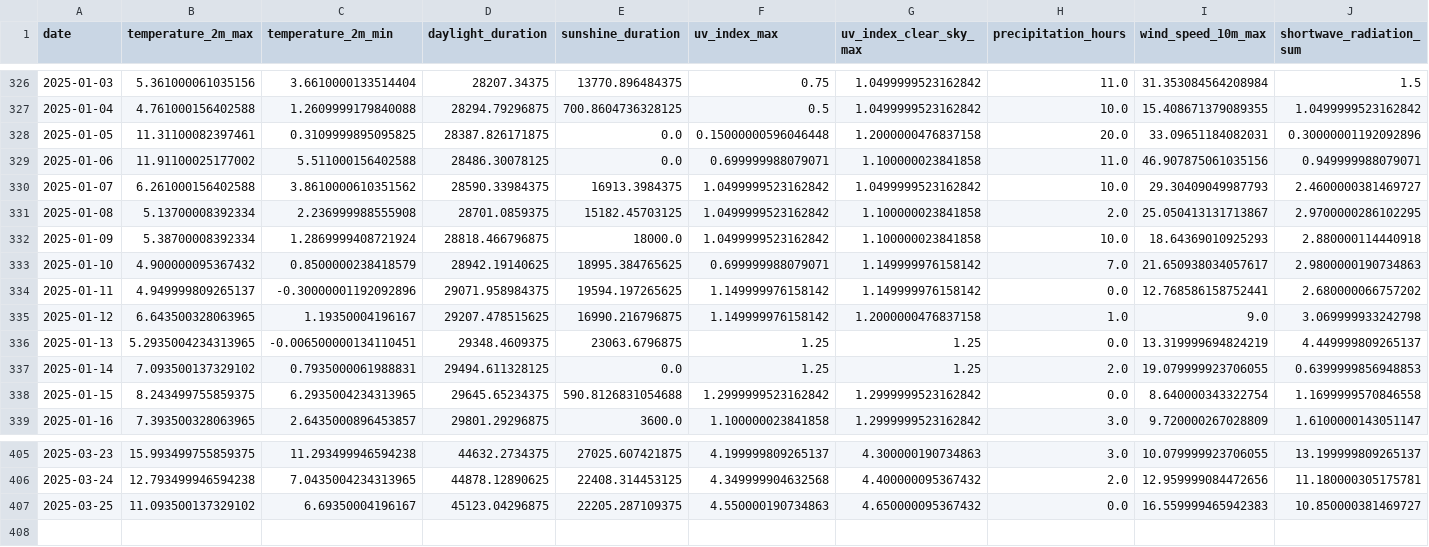
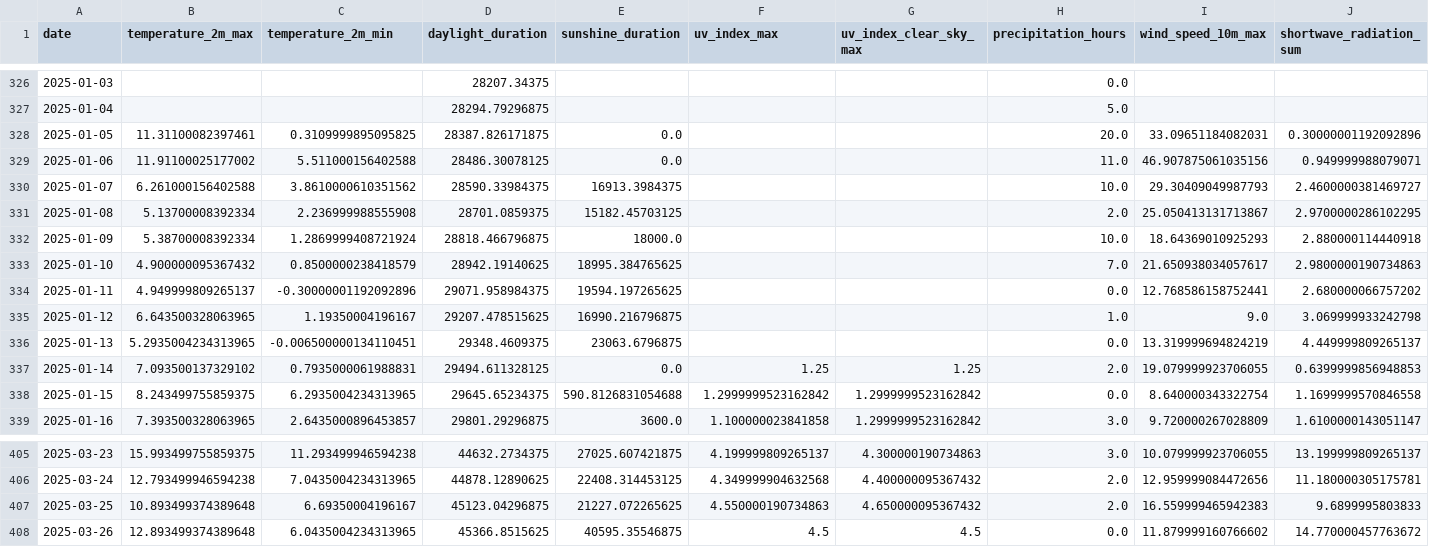
Before and after one commit to koaning/solah, a CSV file: data/history.csv, drawn as a sheet; only a part is shown, gaps mark what is left out; the diff covers the shown part only.

```diff
--- a/data/history.csv
+++ b/data/history.csv
@@ -326,12 +326,12 @@ date,temperature_2m_max,temperature_2m_min,daylight_duration,sunshine_duration,u
-2025-01-03,5.361000061035156,3.6610000133514404,28207.34375,13770.896484375,0.75,1.0499999523162842,11.0,31.353084564208984,1.5
-2025-01-04,4.761000156402588,1.2609999179840088,28294.79296875,700.8604736328125,0.5,1.0499999523162842,10.0,15.408671379089355,1.0499999523162842
-2025-01-05,11.31100082397461,0.3109999895095825,28387.826171875,0.0,0.15000000596046448,1.2000000476837158,20.0,33.09651184082031,0.30000001192092896
-2025-01-06,11.91100025177002,5.511000156402588,28486.30078125,0.0,0.699999988079071,1.100000023841858,11.0,46.907875061035156,0.949999988079071
-2025-01-07,6.261000156402588,3.8610000610351562,28590.33984375,16913.3984375,1.0499999523162842,1.0499999523162842,10.0,29.30409049987793,2.4600000381469727
-2025-01-08,5.13700008392334,2.236999988555908,28701.0859375,15182.45703125,1.0499999523162842,1.100000023841858,2.0,25.050413131713867,2.9700000286102295
-2025-01-09,5.38700008392334,1.2869999408721924,28818.466796875,18000.0,1.0499999523162842,1.100000023841858,10.0,18.64369010925293,2.880000114440918
-2025-01-10,4.900000095367432,0.8500000238418579,28942.19140625,18995.384765625,0.699999988079071,1.149999976158142,7.0,21.650938034057617,2.9800000190734863
-2025-01-11,4.949999809265137,-0.30000001192092896,29071.958984375,19594.197265625,1.149999976158142,1.149999976158142,0.0,12.768586158752441,2.680000066757202
-2025-01-12,6.643500328063965,1.19350004196167,29207.478515625,16990.216796875,1.149999976158142,1.2000000476837158,1.0,9.0,3.069999933242798
-2025-01-13,5.2935004234313965,-0.006500000134110451,29348.4609375,23063.6796875,1.25,1.25,0.0,13.319999694824219,4.449999809265137
+2025-01-03,,,28207.34375,,,,0.0,,
+2025-01-04,,,28294.79296875,,,,5.0,,
+2025-01-05,11.31100082397461,0.3109999895095825,28387.826171875,0.0,,,20.0,33.09651184082031,0.30000001192092896
+2025-01-06,11.91100025177002,5.511000156402588,28486.30078125,0.0,,,11.0,46.907875061035156,0.949999988079071
+2025-01-07,6.261000156402588,3.8610000610351562,28590.33984375,16913.3984375,,,10.0,29.30409049987793,2.4600000381469727
+2025-01-08,5.13700008392334,2.236999988555908,28701.0859375,15182.45703125,,,2.0,25.050413131713867,2.9700000286102295
+2025-01-09,5.38700008392334,1.2869999408721924,28818.466796875,18000.0,,,10.0,18.64369010925293,2.880000114440918
+2025-01-10,4.900000095367432,0.8500000238418579,28942.19140625,18995.384765625,,,7.0,21.650938034057617,2.9800000190734863
+2025-01-11,4.949999809265137,-0.30000001192092896,29071.958984375,19594.197265625,,,0.0,12.768586158752441,2.680000066757202
+2025-01-12,6.643500328063965,1.19350004196167,29207.478515625,16990.216796875,,,1.0,9.0,3.069999933242798
+2025-01-13,5.2935004234313965,-0.006500000134110451,29348.4609375,23063.6796875,,,0.0,13.319999694824219,4.449999809265137
 2025-01-14,7.093500137329102,0.7935000061988831,29494.611328125,0.0,1.25,1.25,2.0,19.079999923706055,0.6399999856948853
@@ -406,2 +406,3 @@ date,temperature_2m_max,temperature_2m_min,daylight_duration,sunshine_duration,u
 2025-03-24,12.793499946594238,7.0435004234313965,44878.12890625,22408.314453125,4.349999904632568,4.400000095367432,2.0,12.959999084472656,11.180000305175781
-2025-03-25,11.093500137329102,6.69350004196167,45123.04296875,22205.287109375,4.550000190734863,4.650000095367432,0.0,16.559999465942383,10.850000381469727
+2025-03-25,10.893499374389648,6.69350004196167,45123.04296875,21227.072265625,4.550000190734863,4.650000095367432,2.0,16.559999465942383,9.6899995803833
+2025-03-26,12.893499374389648,6.0435004234313965,45366.8515625,40595.35546875,4.5,4.5,0.0,11.879999160766602,14.770000457763672
```
Also changed, not shown: 66 edited cells elsewhere in this file, data/merged.csv.
